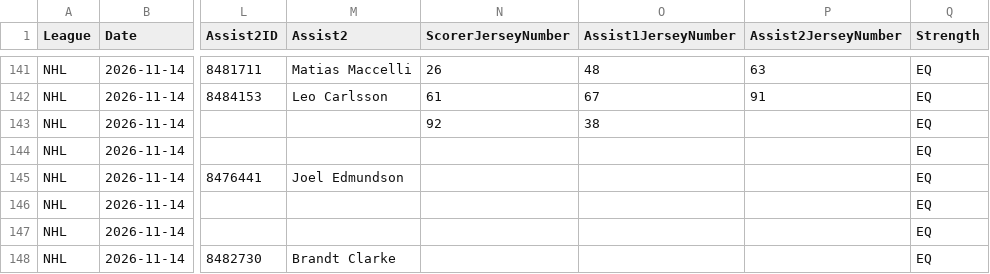
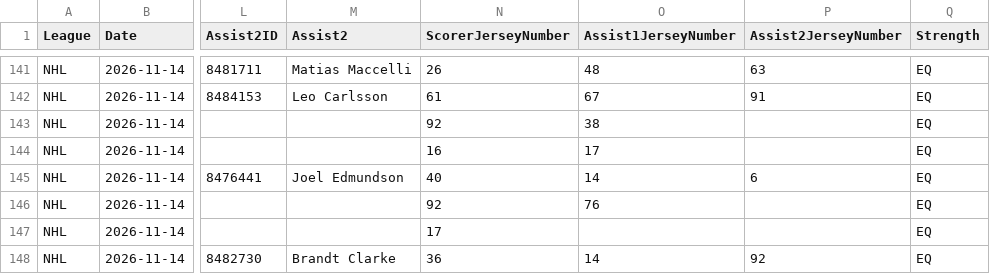
Before and after one commit to skaterbosse/hockey, a CSV file: statsByDate/data/playerstats/Goals_2026-11-14.csv, drawn as a sheet; only a part is shown, gaps mark what is left out; the diff names each change by its address in the sheet, - before the commit and + after, or states it on an @@ line.

```diff
--- a/statsByDate/data/playerstats/Goals_2026-11-14.csv
+++ b/statsByDate/data/playerstats/Goals_2026-11-14.csv
-N144 (ScorerJerseyNumber): (empty)
+N144 (ScorerJerseyNumber): 16
-O144 (Assist1JerseyNumber): (empty)
+O144 (Assist1JerseyNumber): 17
-N145 (ScorerJerseyNumber): (empty)
+N145 (ScorerJerseyNumber): 40
-O145 (Assist1JerseyNumber): (empty)
+O145 (Assist1JerseyNumber): 14
-P145 (Assist2JerseyNumber): (empty)
+P145 (Assist2JerseyNumber): 6
-N146 (ScorerJerseyNumber): (empty)
+N146 (ScorerJerseyNumber): 92
-O146 (Assist1JerseyNumber): (empty)
+O146 (Assist1JerseyNumber): 76
-N147 (ScorerJerseyNumber): (empty)
+N147 (ScorerJerseyNumber): 17
-N148 (ScorerJerseyNumber): (empty)
+N148 (ScorerJerseyNumber): 36
-O148 (Assist1JerseyNumber): (empty)
+O148 (Assist1JerseyNumber): 14
-P148 (Assist2JerseyNumber): (empty)
+P148 (Assist2JerseyNumber): 92
```
Also changed, not shown: statsByDate/data/playerstats/PlayerStats_2026-11-14.csv, 2 other files.
